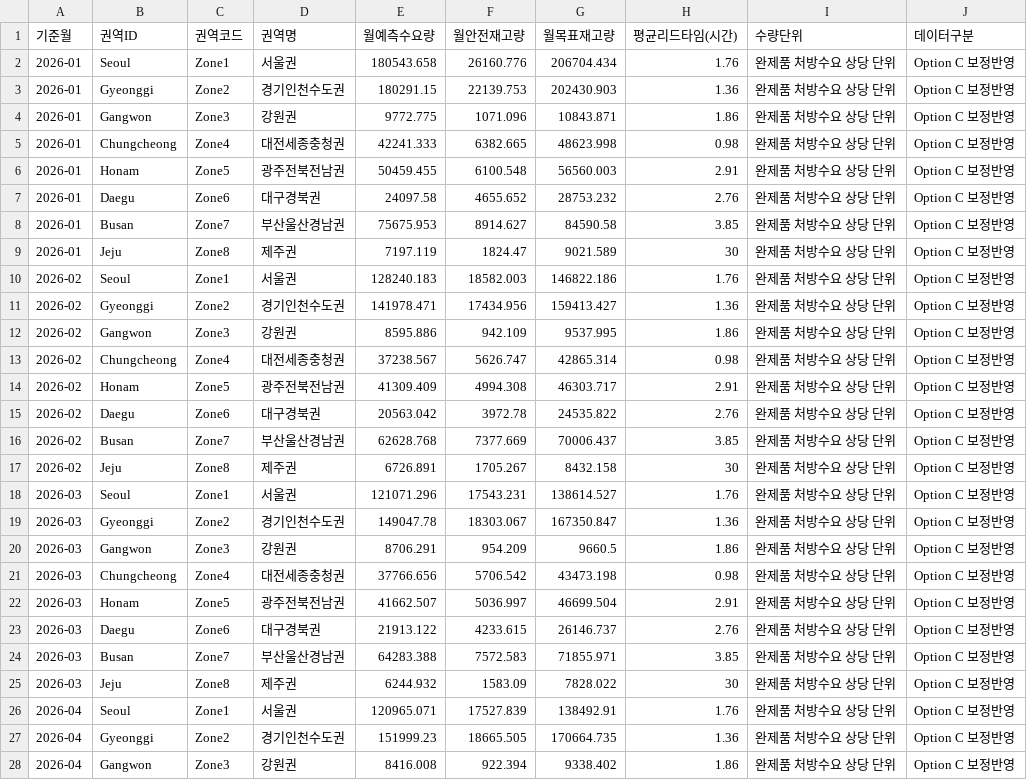
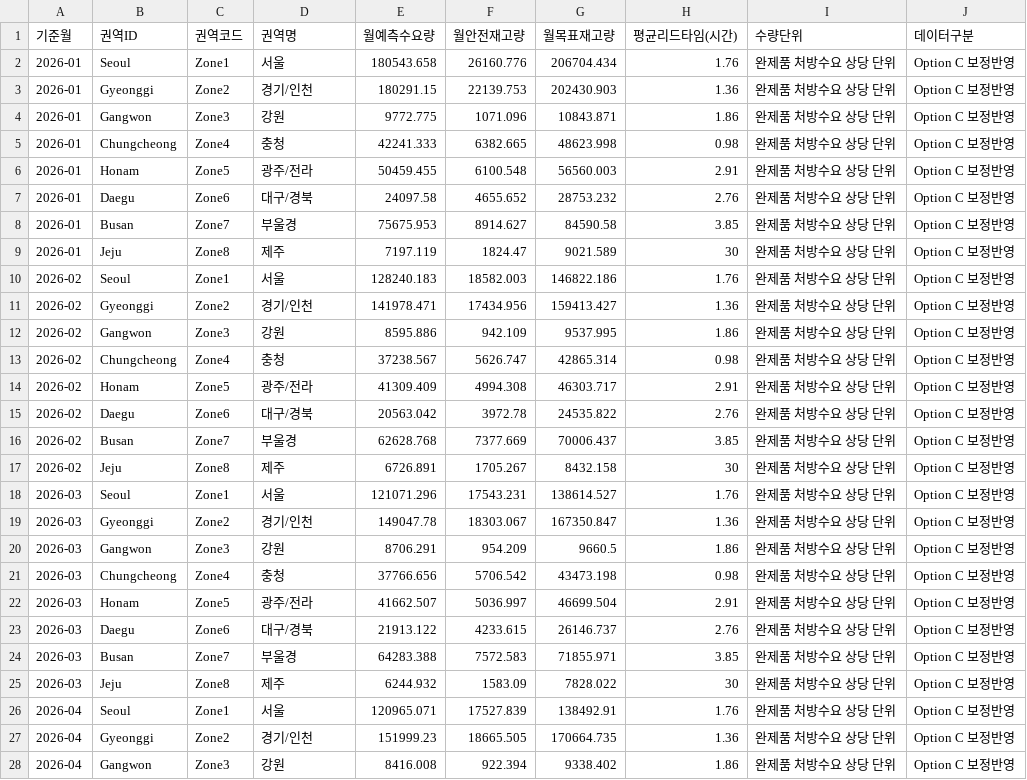
Before and after one commit to delcho1208/scm-proto, a CSV file: data/cefazolin-dashboard-csv/08_dashboard_region_monthly.csv, drawn as a sheet; only a part is shown; the diff covers the shown part only.

```diff
--- a/data/cefazolin-dashboard-csv/08_dashboard_region_monthly.csv
+++ b/data/cefazolin-dashboard-csv/08_dashboard_region_monthly.csv
@@ -1,28 +1,28 @@
 기준월,권역ID,권역코드,권역명,월예측수요량,월안전재고량,월목표재고량,평균리드타임(시간),수량단위,데이터구분
-2026-01,Seoul,Zone1,서울권,180543.658,26160.776,206704.434,1.76,완제품 처방수요 상당 단위,Option C 보정반영
-2026-01,Gyeonggi,Zone2,경기인천수도권,180291.15,22139.753,202430.903,1.36,완제품 처방수요 상당 단위,Option C 보정반영
-2026-01,Gangwon,Zone3,강원권,9772.775,1071.096,10843.871,1.86,완제품 처방수요 상당 단위,Option C 보정반영
-2026-01,Chungcheong,Zone4,대전세종충청권,42241.333,6382.665,48623.998,0.98,완제품 처방수요 상당 단위,Option C 보정반영
-2026-01,Honam,Zone5,광주전북전남권,50459.455,6100.548,56560.003,2.91,완제품 처방수요 상당 단위,Option C 보정반영
-2026-01,Daegu,Zone6,대구경북권,24097.58,4655.652,28753.232,2.76,완제품 처방수요 상당 단위,Option C 보정반영
-2026-01,Busan,Zone7,부산울산경남권,75675.953,8914.627,84590.58,3.85,완제품 처방수요 상당 단위,Option C 보정반영
-2026-01,Jeju,Zone8,제주권,7197.119,1824.47,9021.589,30,완제품 처방수요 상당 단위,Option C 보정반영
-2026-02,Seoul,Zone1,서울권,128240.183,18582.003,146822.186,1.76,완제품 처방수요 상당 단위,Option C 보정반영
-2026-02,Gyeonggi,Zone2,경기인천수도권,141978.471,17434.956,159413.427,1.36,완제품 처방수요 상당 단위,Option C 보정반영
-2026-02,Gangwon,Zone3,강원권,8595.886,942.109,9537.995,1.86,완제품 처방수요 상당 단위,Option C 보정반영
-2026-02,Chungcheong,Zone4,대전세종충청권,37238.567,5626.747,42865.314,0.98,완제품 처방수요 상당 단위,Option C 보정반영
-2026-02,Honam,Zone5,광주전북전남권,41309.409,4994.308,46303.717,2.91,완제품 처방수요 상당 단위,Option C 보정반영
-2026-02,Daegu,Zone6,대구경북권,20563.042,3972.78,24535.822,2.76,완제품 처방수요 상당 단위,Option C 보정반영
-2026-02,Busan,Zone7,부산울산경남권,62628.768,7377.669,70006.437,3.85,완제품 처방수요 상당 단위,Option C 보정반영
-2026-02,Jeju,Zone8,제주권,6726.891,1705.267,8432.158,30,완제품 처방수요 상당 단위,Option C 보정반영
-2026-03,Seoul,Zone1,서울권,121071.296,17543.231,138614.527,1.76,완제품 처방수요 상당 단위,Option C 보정반영
-2026-03,Gyeonggi,Zone2,경기인천수도권,149047.78,18303.067,167350.847,1.36,완제품 처방수요 상당 단위,Option C 보정반영
-2026-03,Gangwon,Zone3,강원권,8706.291,954.209,9660.5,1.86,완제품 처방수요 상당 단위,Option C 보정반영
-2026-03,Chungcheong,Zone4,대전세종충청권,37766.656,5706.542,43473.198,0.98,완제품 처방수요 상당 단위,Option C 보정반영
-2026-03,Honam,Zone5,광주전북전남권,41662.507,5036.997,46699.504,2.91,완제품 처방수요 상당 단위,Option C 보정반영
-2026-03,Daegu,Zone6,대구경북권,21913.122,4233.615,26146.737,2.76,완제품 처방수요 상당 단위,Option C 보정반영
-2026-03,Busan,Zone7,부산울산경남권,64283.388,7572.583,71855.971,3.85,완제품 처방수요 상당 단위,Option C 보정반영
-2026-03,Jeju,Zone8,제주권,6244.932,1583.09,7828.022,30,완제품 처방수요 상당 단위,Option C 보정반영
-2026-04,Seoul,Zone1,서울권,120965.071,17527.839,138492.91,1.76,완제품 처방수요 상당 단위,Option C 보정반영
-2026-04,Gyeonggi,Zone2,경기인천수도권,151999.23,18665.505,170664.735,1.36,완제품 처방수요 상당 단위,Option C 보정반영
-2026-04,Gangwon,Zone3,강원권,8416.008,922.394,9338.402,1.86,완제품 처방수요 상당 단위,Option C 보정반영
+2026-01,Seoul,Zone1,서울,180543.658,26160.776,206704.434,1.76,완제품 처방수요 상당 단위,Option C 보정반영
+2026-01,Gyeonggi,Zone2,경기/인천,180291.15,22139.753,202430.903,1.36,완제품 처방수요 상당 단위,Option C 보정반영
+2026-01,Gangwon,Zone3,강원,9772.775,1071.096,10843.871,1.86,완제품 처방수요 상당 단위,Option C 보정반영
+2026-01,Chungcheong,Zone4,충청,42241.333,6382.665,48623.998,0.98,완제품 처방수요 상당 단위,Option C 보정반영
+2026-01,Honam,Zone5,광주/전라,50459.455,6100.548,56560.003,2.91,완제품 처방수요 상당 단위,Option C 보정반영
+2026-01,Daegu,Zone6,대구/경북,24097.58,4655.652,28753.232,2.76,완제품 처방수요 상당 단위,Option C 보정반영
+2026-01,Busan,Zone7,부울경,75675.953,8914.627,84590.58,3.85,완제품 처방수요 상당 단위,Option C 보정반영
+2026-01,Jeju,Zone8,제주,7197.119,1824.47,9021.589,30,완제품 처방수요 상당 단위,Option C 보정반영
+2026-02,Seoul,Zone1,서울,128240.183,18582.003,146822.186,1.76,완제품 처방수요 상당 단위,Option C 보정반영
+2026-02,Gyeonggi,Zone2,경기/인천,141978.471,17434.956,159413.427,1.36,완제품 처방수요 상당 단위,Option C 보정반영
+2026-02,Gangwon,Zone3,강원,8595.886,942.109,9537.995,1.86,완제품 처방수요 상당 단위,Option C 보정반영
+2026-02,Chungcheong,Zone4,충청,37238.567,5626.747,42865.314,0.98,완제품 처방수요 상당 단위,Option C 보정반영
+2026-02,Honam,Zone5,광주/전라,41309.409,4994.308,46303.717,2.91,완제품 처방수요 상당 단위,Option C 보정반영
+2026-02,Daegu,Zone6,대구/경북,20563.042,3972.78,24535.822,2.76,완제품 처방수요 상당 단위,Option C 보정반영
+2026-02,Busan,Zone7,부울경,62628.768,7377.669,70006.437,3.85,완제품 처방수요 상당 단위,Option C 보정반영
+2026-02,Jeju,Zone8,제주,6726.891,1705.267,8432.158,30,완제품 처방수요 상당 단위,Option C 보정반영
+2026-03,Seoul,Zone1,서울,121071.296,17543.231,138614.527,1.76,완제품 처방수요 상당 단위,Option C 보정반영
+2026-03,Gyeonggi,Zone2,경기/인천,149047.78,18303.067,167350.847,1.36,완제품 처방수요 상당 단위,Option C 보정반영
+2026-03,Gangwon,Zone3,강원,8706.291,954.209,9660.5,1.86,완제품 처방수요 상당 단위,Option C 보정반영
+2026-03,Chungcheong,Zone4,충청,37766.656,5706.542,43473.198,0.98,완제품 처방수요 상당 단위,Option C 보정반영
+2026-03,Honam,Zone5,광주/전라,41662.507,5036.997,46699.504,2.91,완제품 처방수요 상당 단위,Option C 보정반영
+2026-03,Daegu,Zone6,대구/경북,21913.122,4233.615,26146.737,2.76,완제품 처방수요 상당 단위,Option C 보정반영
+2026-03,Busan,Zone7,부울경,64283.388,7572.583,71855.971,3.85,완제품 처방수요 상당 단위,Option C 보정반영
+2026-03,Jeju,Zone8,제주,6244.932,1583.09,7828.022,30,완제품 처방수요 상당 단위,Option C 보정반영
+2026-04,Seoul,Zone1,서울,120965.071,17527.839,138492.91,1.76,완제품 처방수요 상당 단위,Option C 보정반영
+2026-04,Gyeonggi,Zone2,경기/인천,151999.23,18665.505,170664.735,1.36,완제품 처방수요 상당 단위,Option C 보정반영
+2026-04,Gangwon,Zone3,강원,8416.008,922.394,9338.402,1.86,완제품 처방수요 상당 단위,Option C 보정반영
```
Also changed, not shown: 69 edited cells elsewhere in this file, data/cefazolin-dashboard-csv/02_dashboard_regions.csv, data/cefazolin-dashboard-csv/05_dashboard_integration.csv, 15 other files.
